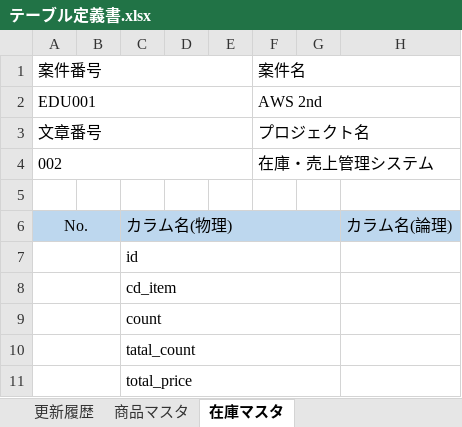
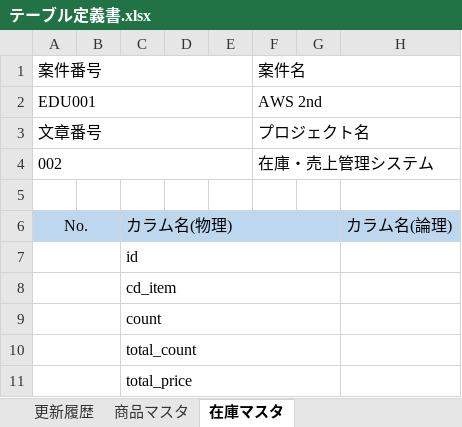
Before and after one commit to k-gotoh/202405, an Excel workbook: doc/010_設計書/040_テーブル定義書/テーブル定義書.xlsx, sheet 在庫マスタ, drawn as a sheet; only a part is shown; values as stored, in another font and other column widths than the file's, no borders; the diff names each change by its address in the sheet, - before the commit and + after, or states it on an @@ line.

```diff
--- a/doc/010_設計書/040_テーブル定義書/テーブル定義書.xlsx (sheet 在庫マスタ)
+++ b/doc/010_設計書/040_テーブル定義書/テーブル定義書.xlsx (sheet 在庫マスタ)
-C10: tatal_count
+C10: total_count
```
Also changed, not shown: sheet 入出庫トランザクショントランザクション, 17 other files.
